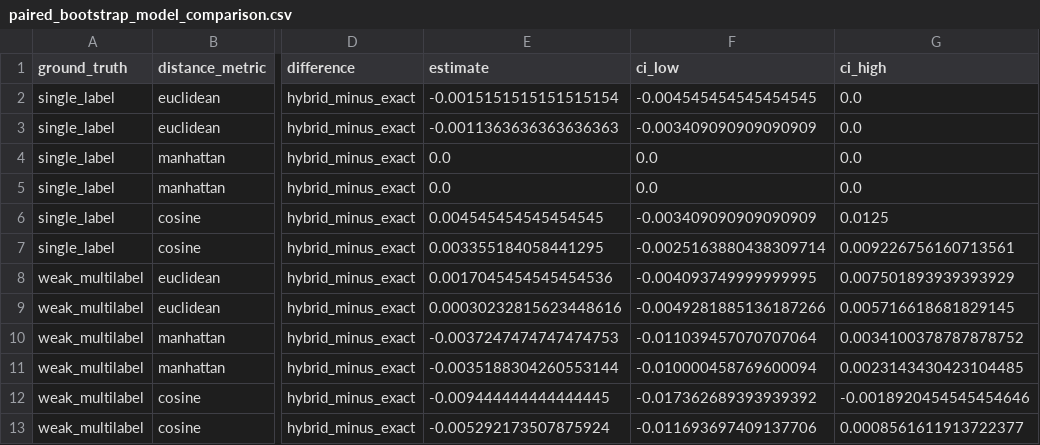
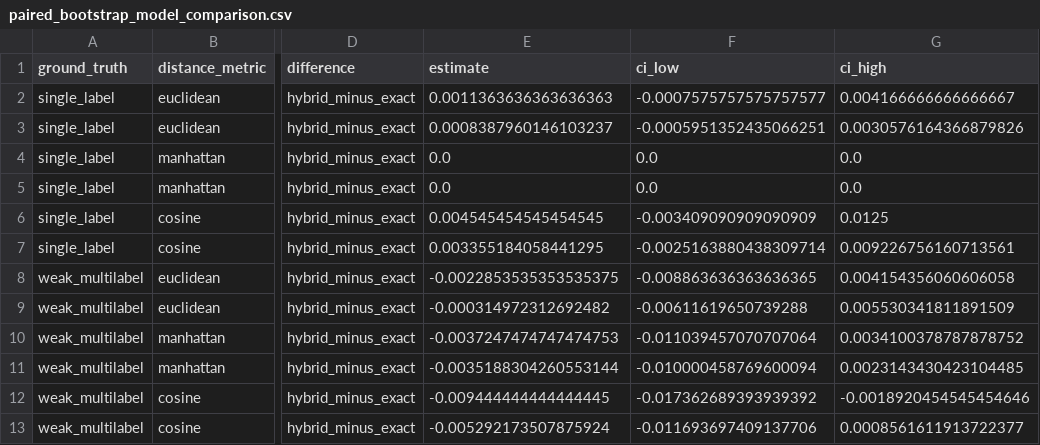
Before and after one commit to AIVIETNAM-AIO-tlee/crop-recommendation-system, a CSV file: reports/tables/paired_bootstrap_model_comparison.csv, drawn as a sheet; only a part is shown, gaps mark what is left out; the diff names each change by its address in the sheet, - before the commit and + after, or states it on an @@ line.

```diff
--- a/reports/tables/paired_bootstrap_model_comparison.csv
+++ b/reports/tables/paired_bootstrap_model_comparison.csv
-E2 (estimate): -0.0015151515151515154
+E2 (estimate): 0.0011363636363636363
-F2 (ci_low): -0.004545454545454545
+F2 (ci_low): -0.0007575757575757577
-G2 (ci_high): 0.0
+G2 (ci_high): 0.004166666666666667
-E3 (estimate): -0.0011363636363636363
+E3 (estimate): 0.0008387960146103237
-F3 (ci_low): -0.003409090909090909
+F3 (ci_low): -0.0005951352435066251
-G3 (ci_high): 0.0
+G3 (ci_high): 0.0030576164366879826
-E8 (estimate): 0.0017045454545454536
+E8 (estimate): -0.0022853535353535375
-F8 (ci_low): -0.004093749999999995
+F8 (ci_low): -0.008863636363636365
-G8 (ci_high): 0.007501893939393929
+G8 (ci_high): 0.004154356060606058
-E9 (estimate): 0.00030232815623448616
+E9 (estimate): -0.000314972312692482
-F9 (ci_low): -0.0049281885136187266
+F9 (ci_low): -0.00611619650739288
-G9 (ci_high): 0.005716618681829145
+G9 (ci_high): 0.005530341811891509
```
Also changed, not shown: reports/tables/baseline_validation.csv, reports/tables/hybrid_validation.csv, 9 other files.
